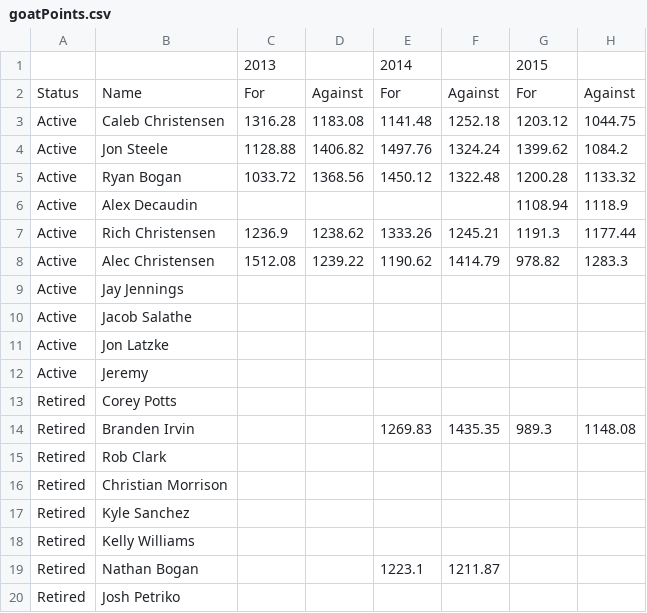
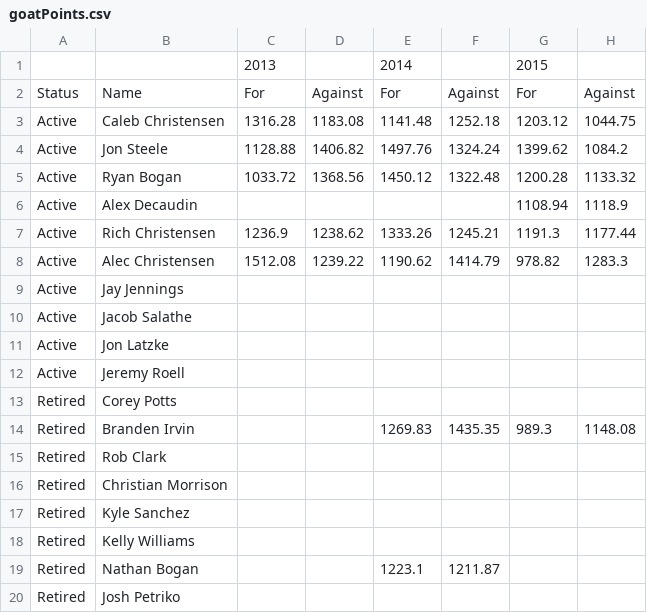
Before and after one commit to rwbogan87/goat-fantasy-league, a CSV file: goatPoints.csv, drawn as a sheet; only a part is shown; the diff names each change by its address in the sheet, - before the commit and + after, or states it on an @@ line.

```diff
--- a/goatPoints.csv
+++ b/goatPoints.csv
-B12: Jeremy
+B12: Jeremy Roell
```
Also changed, not shown: goatRecords.csv, 1 other file.
